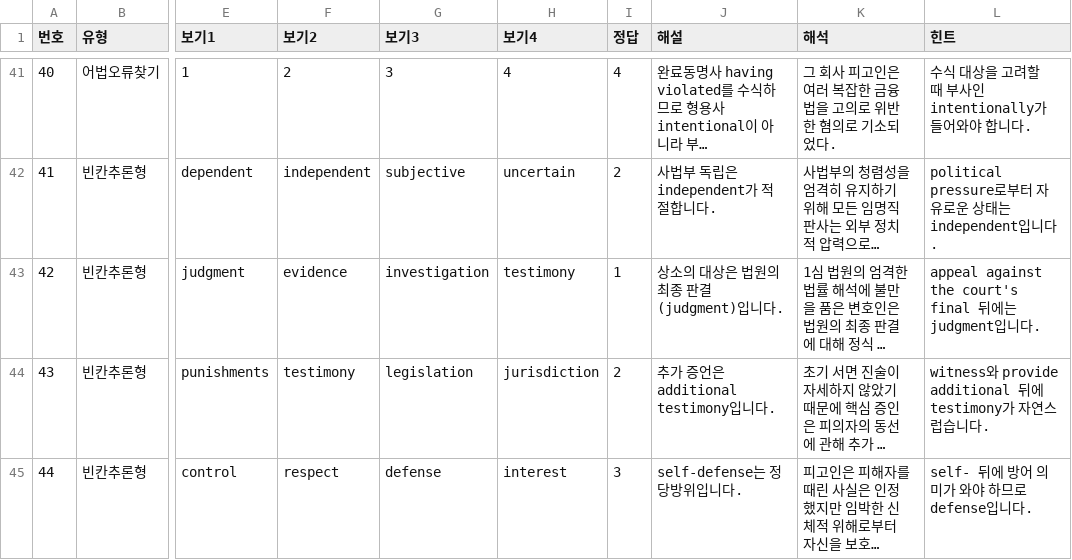
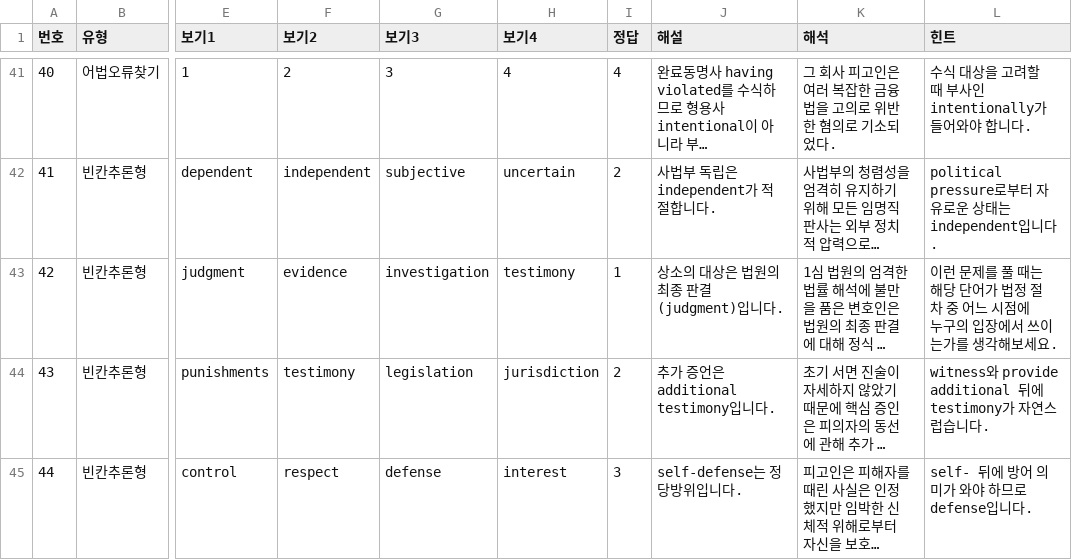
Before and after one commit to davidhor2026/law-english, a CSV file: questions.csv, drawn as a sheet; only a part is shown, gaps mark what is left out; long unchanged cells end in …; the diff names each change by its address in the sheet, - before the commit and + after, or states it on an @@ line.

Commit message:
Update questions.csv

```diff
--- a/questions.csv
+++ b/questions.csv
-L43 (힌트): appeal against the court's final 뒤에는 judgment입니다.
+L43 (힌트): 이런 문제를 풀 때는 해당 단어가 법정 절차 중 어느 시점에 누구의 입장에서 쓰이는가를 생각해보세요.
```
